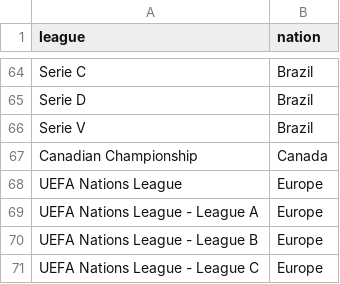
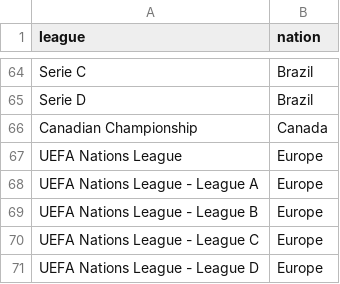
Before and after one commit to youssefsalem-pixel/wyscout-data, a CSV file: srt.csv, drawn as a sheet; only a part is shown, gaps mark what is left out; the shorter side is filled out with more unchanged rows.

Commit message:
srt.csv

```diff
--- a/srt.csv
+++ b/srt.csv
@@ -65,3 +65,2 @@ Serie C,Brazil
 Serie D,Brazil
-Serie V,Brazil
 Canadian Championship,Canada
```
